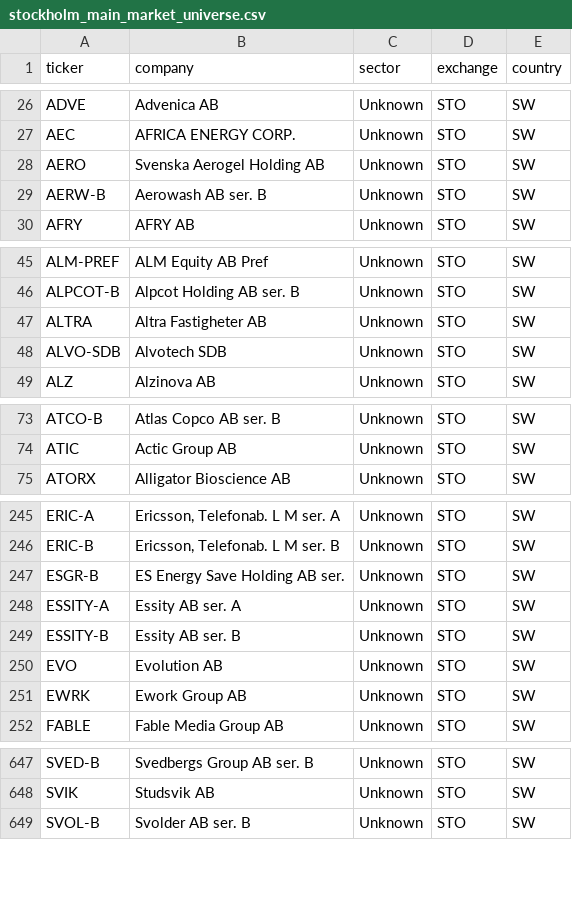
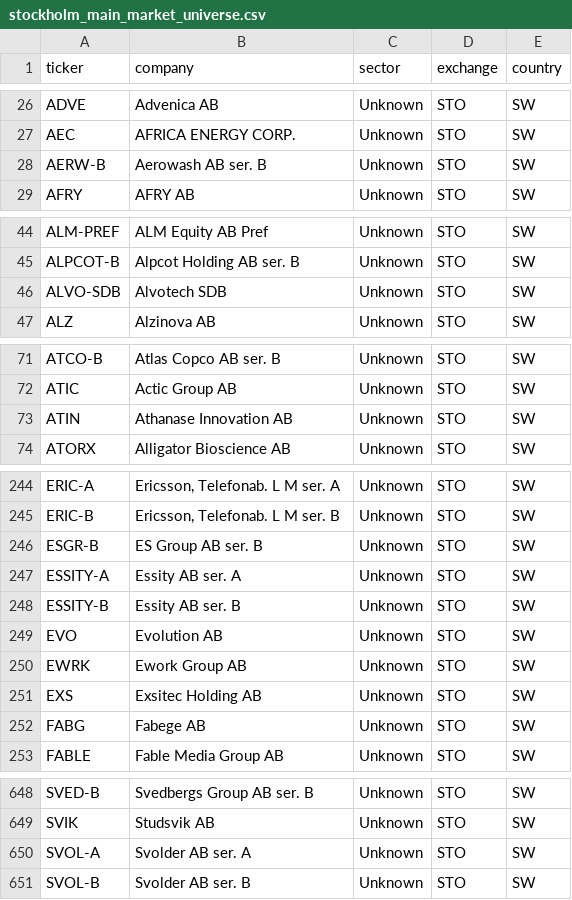
Before and after one commit to hiqporoid/Magicformula-suomi, a CSV file: python_pipeline/data/stockholm_main_market_universe.csv, drawn as a sheet; only a part is shown, gaps mark what is left out.

```diff
--- a/python_pipeline/data/stockholm_main_market_universe.csv
+++ b/python_pipeline/data/stockholm_main_market_universe.csv
@@ -27,3 +27,2 @@ ADVE,Advenica AB,Unknown,STO,SW
 AEC,AFRICA ENERGY CORP.,Unknown,STO,SW
-AERO,Svenska Aerogel Holding AB,Unknown,STO,SW
 AERW-B,Aerowash AB ser. B,Unknown,STO,SW
@@ -46,3 +45,2 @@ ALM-PREF,ALM Equity AB Pref,Unknown,STO,SW
 ALPCOT-B,Alpcot Holding AB ser. B,Unknown,STO,SW
-ALTRA,Altra Fastigheter AB,Unknown,STO,SW
 ALVO-SDB,Alvotech SDB,Unknown,STO,SW
@@ -74,2 +72,3 @@ ATCO-B,Atlas Copco AB ser. B,Unknown,STO,SW
 ATIC,Actic Group AB,Unknown,STO,SW
+ATIN,Athanase Innovation AB,Unknown,STO,SW
 ATORX,Alligator Bioscience AB,Unknown,STO,SW
@@ -246,3 +245,3 @@ ERIC-A,"Ericsson, Telefonab. L M ser. A",Unknown,STO,SW
 ERIC-B,"Ericsson, Telefonab. L M ser. B",Unknown,STO,SW
-ESGR-B,ES Energy Save Holding AB ser.,Unknown,STO,SW
+ESGR-B,ES Group AB ser. B,Unknown,STO,SW
 ESSITY-A,Essity AB ser. A,Unknown,STO,SW
@@ -251,2 +250,4 @@ EVO,Evolution AB,Unknown,STO,SW
 EWRK,Ework Group AB,Unknown,STO,SW
+EXS,Exsitec Holding AB,Unknown,STO,SW
+FABG,Fabege AB,Unknown,STO,SW
 FABLE,Fable Media Group AB,Unknown,STO,SW
@@ -648,2 +649,3 @@ SVED-B,Svedbergs Group AB ser. B,Unknown,STO,SW
 SVIK,Studsvik AB,Unknown,STO,SW
+SVOL-A,Svolder AB ser. A,Unknown,STO,SW
 SVOL-B,Svolder AB ser. B,Unknown,STO,SW
```
Also changed, not shown: python_pipeline/data/financials.csv, python_pipeline/data/main_market_universe.csv, 1 other file.
